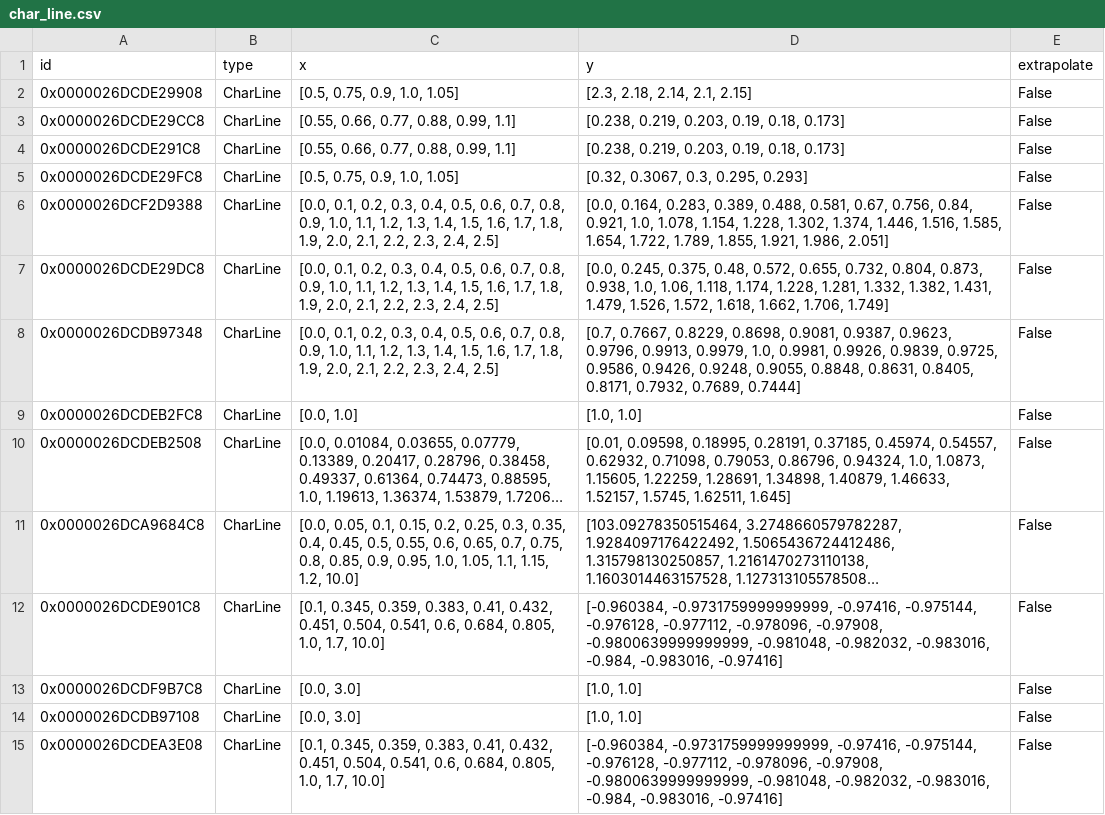
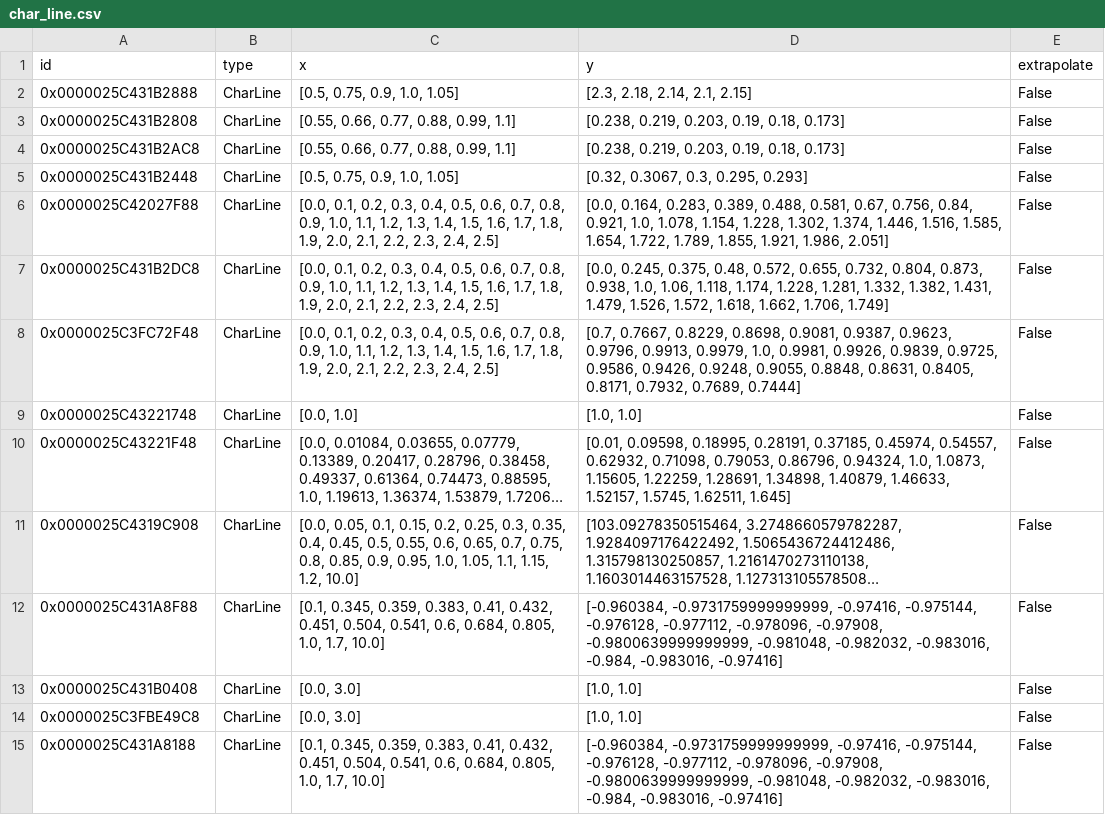
Before and after one commit to maltefritz/SWSH, a CSV file: Anlagenmodelle/ice/ice_design/components/char_line.csv, drawn as a sheet; long unchanged cells end in …; the diff names each change by its address in the sheet, - before the commit and + after, or states it on an @@ line.

```diff
--- a/Anlagenmodelle/ice/ice_design/components/char_line.csv
+++ b/Anlagenmodelle/ice/ice_design/components/char_line.csv
-A2 (id): 0x0000026DCDE29908
+A2 (id): 0x0000025C431B2888
-A3 (id): 0x0000026DCDE29CC8
+A3 (id): 0x0000025C431B2808
-A4 (id): 0x0000026DCDE291C8
+A4 (id): 0x0000025C431B2AC8
-A5 (id): 0x0000026DCDE29FC8
+A5 (id): 0x0000025C431B2448
-A6 (id): 0x0000026DCF2D9388
+A6 (id): 0x0000025C42027F88
-A7 (id): 0x0000026DCDE29DC8
+A7 (id): 0x0000025C431B2DC8
-A8 (id): 0x0000026DCDB97348
+A8 (id): 0x0000025C3FC72F48
-A9 (id): 0x0000026DCDEB2FC8
+A9 (id): 0x0000025C43221748
-A10 (id): 0x0000026DCDEB2508
+A10 (id): 0x0000025C43221F48
-A11 (id): 0x0000026DCA9684C8
+A11 (id): 0x0000025C4319C908
-A12 (id): 0x0000026DCDE901C8
+A12 (id): 0x0000025C431A8F88
-A13 (id): 0x0000026DCDF9B7C8
+A13 (id): 0x0000025C431B0408
-A14 (id): 0x0000026DCDB97108
+A14 (id): 0x0000025C3FBE49C8
-A15 (id): 0x0000026DCDEA3E08
+A15 (id): 0x0000025C431A8188
```
Also changed, not shown: Anlagenmodelle/ice/ice_design/components/CombustionEngine.csv, Anlagenmodelle/ice/ice_design/components/HeatExchanger.csv, 6 other files.
